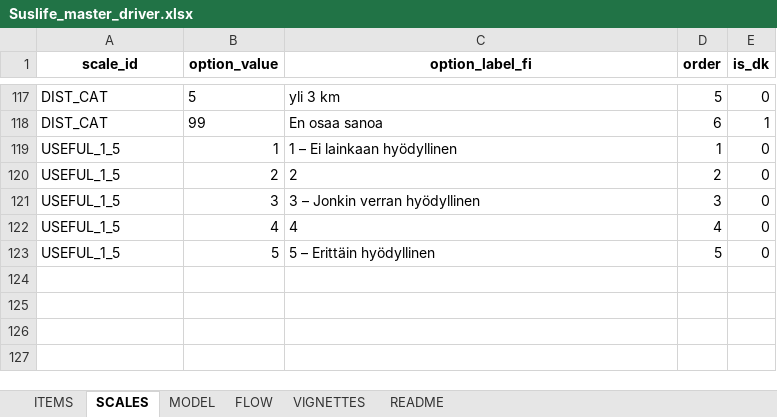
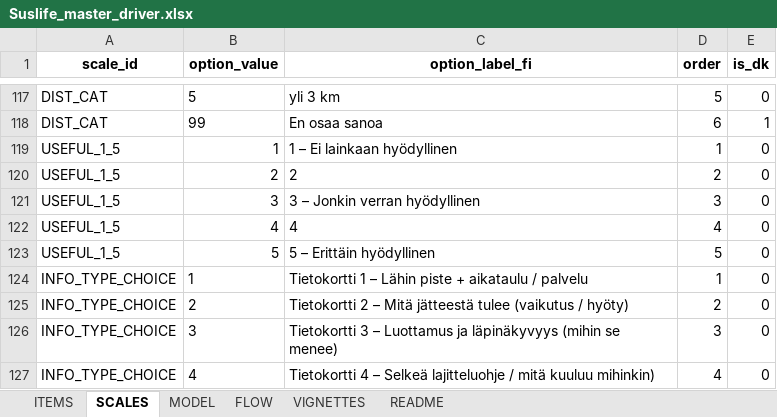
Before and after one commit to tomtaml/sustlife_survey, an Excel workbook: Suslife_master_driver.xlsx, sheet SCALES, drawn as a sheet; only a part is shown, gaps mark what is left out; values as stored, in another font and other column widths than the file's, no borders; the diff names each change by its address in the sheet, - before the commit and + after, or states it on an @@ line.

```diff
--- a/Suslife_master_driver.xlsx (sheet SCALES)
+++ b/Suslife_master_driver.xlsx (sheet SCALES)
+row 124: INFO_TYPE_CHOICE | 1 | Tietokortti 1 – Lähin piste + aikataulu / palvelu | 1 | 0
+row 125: INFO_TYPE_CHOICE | 2 | Tietokortti 2 – Mitä jätteestä tulee (vaikutus / hyöty) | 2 | 0
+row 126: INFO_TYPE_CHOICE | 3 | Tietokortti 3 – Luottamus ja läpinäkyvyys (mihin se menee) | 3 | 0
+row 127: INFO_TYPE_CHOICE | 4 | Tietokortti 4 – Selkeä lajitteluohje / mitä kuuluu mihinkin) | 4 | 0
```
Also changed, not shown: sheet ITEMS, sheet FLOW, sheet README, sheet VIGNETTES.
